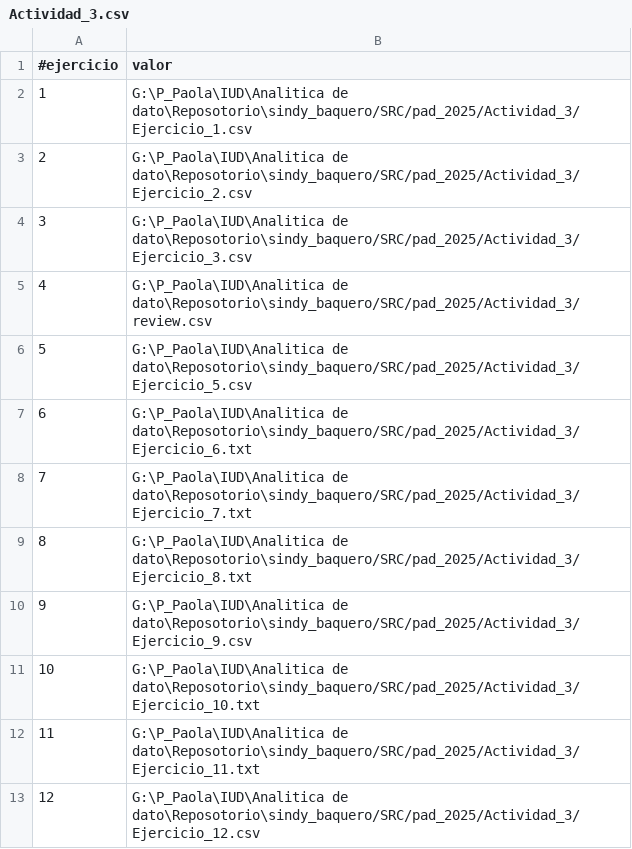
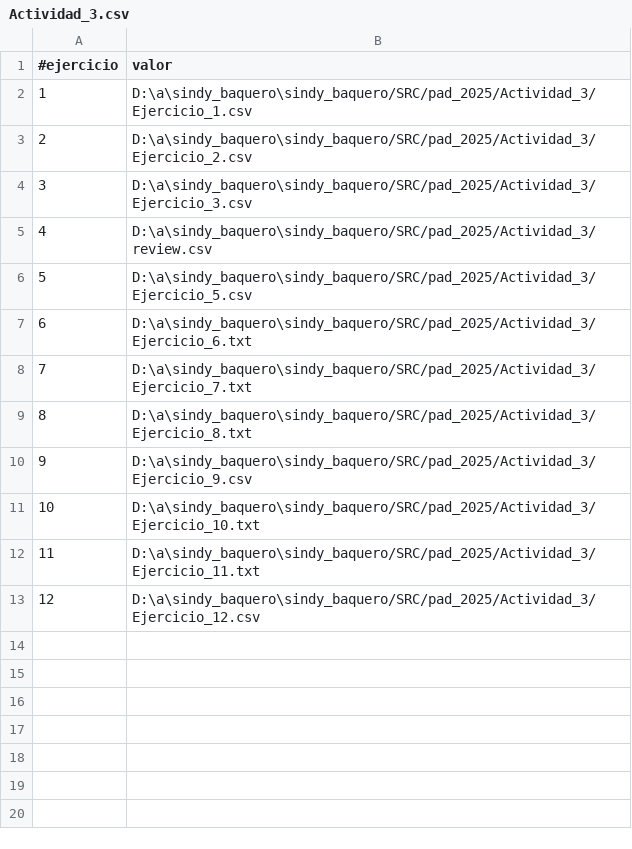
Before and after one commit to sindy76/sindy_baquero, a CSV file: SRC/pad_2025/Actividad_3/Actividad_3.csv, drawn as a sheet.

Commit message:
Entregables_actividad_ 1, 2 y 3

```diff
--- a/SRC/pad_2025/Actividad_3/Actividad_3.csv
+++ b/SRC/pad_2025/Actividad_3/Actividad_3.csv
@@ -1,13 +1,13 @@
 #ejercicio,valor
-1,G:\P_Paola\IUD\Analitica de dato\Reposotorio\sindy_baquero/SRC/pad_2025/Actividad_3/Ejercicio_1.csv
-2,G:\P_Paola\IUD\Analitica de dato\Reposotorio\sindy_baquero/SRC/pad_2025/Actividad_3/Ejercicio_2.csv
-3,G:\P_Paola\IUD\Analitica de dato\Reposotorio\sindy_baquero/SRC/pad_2025/Actividad_3/Ejercicio_3.csv
-4,G:\P_Paola\IUD\Analitica de dato\Reposotorio\sindy_baquero/SRC/pad_2025/Actividad_3/review.csv
-5,G:\P_Paola\IUD\Analitica de dato\Reposotorio\sindy_baquero/SRC/pad_2025/Actividad_3/Ejercicio_5.csv
-6,G:\P_Paola\IUD\Analitica de dato\Reposotorio\sindy_baquero/SRC/pad_2025/Actividad_3/Ejercicio_6.txt
-7,G:\P_Paola\IUD\Analitica de dato\Reposotorio\sindy_baquero/SRC/pad_2025/Actividad_3/Ejercicio_7.txt
-8,G:\P_Paola\IUD\Analitica de dato\Reposotorio\sindy_baquero/SRC/pad_2025/Actividad_3/Ejercicio_8.txt
-9,G:\P_Paola\IUD\Analitica de dato\Reposotorio\sindy_baquero/SRC/pad_2025/Actividad_3/Ejercicio_9.csv
-10,G:\P_Paola\IUD\Analitica de dato\Reposotorio\sindy_baquero/SRC/pad_2025/Actividad_3/Ejercicio_10.txt
-11,G:\P_Paola\IUD\Analitica de dato\Reposotorio\sindy_baquero/SRC/pad_2025/Actividad_3/Ejercicio_11.txt
-12,G:\P_Paola\IUD\Analitica de dato\Reposotorio\sindy_baquero/SRC/pad_2025/Actividad_3/Ejercicio_12.csv
+1,D:\a\sindy_baquero\sindy_baquero/SRC/pad_2025/Actividad_3/Ejercicio_1.csv
+2,D:\a\sindy_baquero\sindy_baquero/SRC/pad_2025/Actividad_3/Ejercicio_2.csv
+3,D:\a\sindy_baquero\sindy_baquero/SRC/pad_2025/Actividad_3/Ejercicio_3.csv
+4,D:\a\sindy_baquero\sindy_baquero/SRC/pad_2025/Actividad_3/review.csv
+5,D:\a\sindy_baquero\sindy_baquero/SRC/pad_2025/Actividad_3/Ejercicio_5.csv
+6,D:\a\sindy_baquero\sindy_baquero/SRC/pad_2025/Actividad_3/Ejercicio_6.txt
+7,D:\a\sindy_baquero\sindy_baquero/SRC/pad_2025/Actividad_3/Ejercicio_7.txt
+8,D:\a\sindy_baquero\sindy_baquero/SRC/pad_2025/Actividad_3/Ejercicio_8.txt
+9,D:\a\sindy_baquero\sindy_baquero/SRC/pad_2025/Actividad_3/Ejercicio_9.csv
+10,D:\a\sindy_baquero\sindy_baquero/SRC/pad_2025/Actividad_3/Ejercicio_10.txt
+11,D:\a\sindy_baquero\sindy_baquero/SRC/pad_2025/Actividad_3/Ejercicio_11.txt
+12,D:\a\sindy_baquero\sindy_baquero/SRC/pad_2025/Actividad_3/Ejercicio_12.csv
```
Also changed, not shown: SRC/pad_2025/Actividad_2/Actividad_2.csv, 9 other files.
